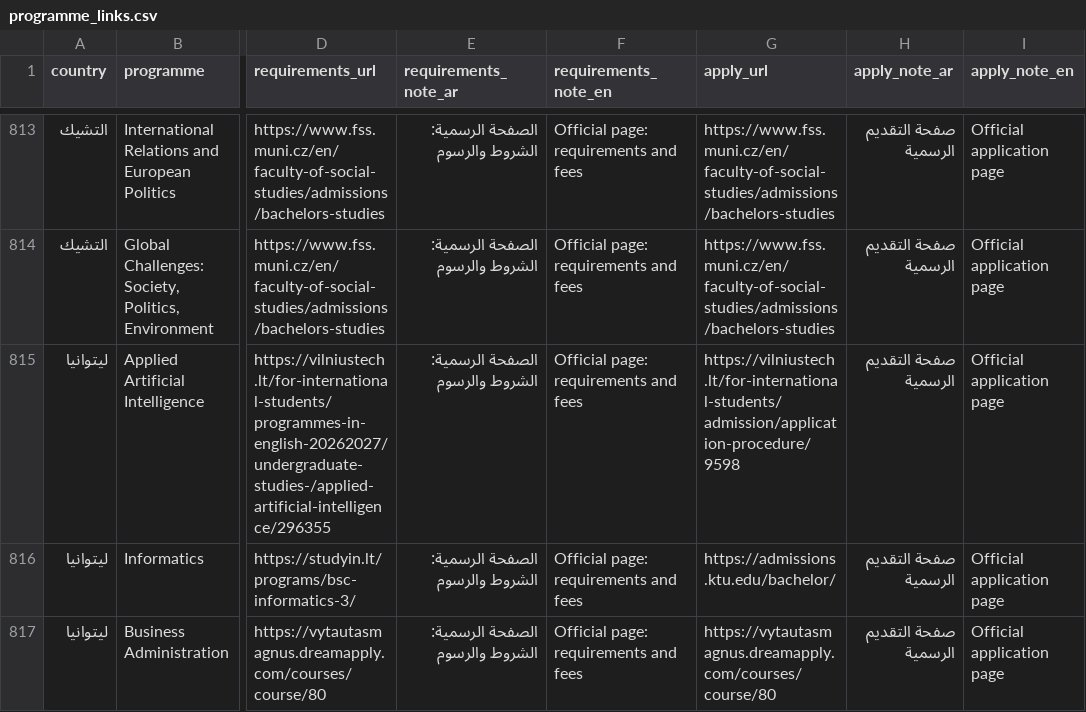
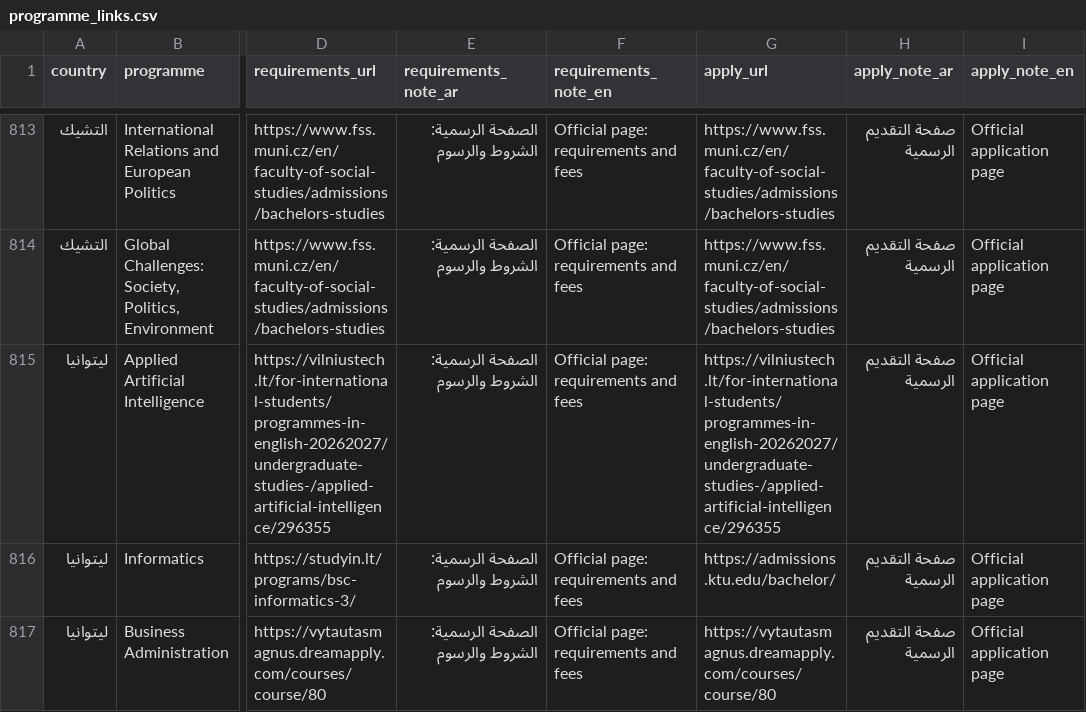
Before and after one commit to timelmallah-cpu/mynewgate, a CSV file: data/programme_links.csv, drawn as a sheet; only a part is shown, gaps mark what is left out; the diff names each change by its address in the sheet, - before the commit and + after, or states it on an @@ line.

```diff
--- a/data/programme_links.csv
+++ b/data/programme_links.csv
-G815 (apply_url): https://vilniustech.lt/for-international-students/admission/application-procedure/9598
+G815 (apply_url): https://vilniustech.lt/for-international-students/programmes-in-english-20262027/undergraduate-studies-/applied-artificial-intelligence/296355
```
Also changed, not shown: 1 other file.
